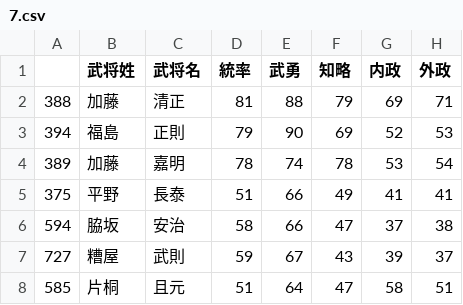
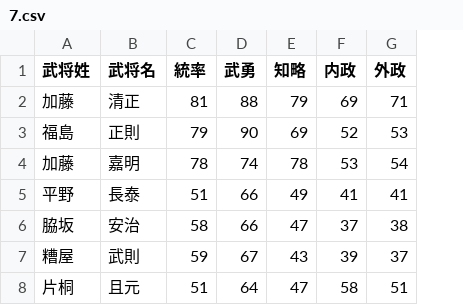
Before and after one commit to Kazuka7744jp/ds_for_history, a CSV file: data/7.csv, drawn as a sheet; only a part is shown; the diff names each change by its address in the sheet, - before the commit and + after, or states it on an @@ line.

Commit message:
Add files via upload

```diff
--- a/data/7.csv
+++ b/data/7.csv
-column A, rows 2-8: 388 | 394 | 389 | 375 | 594 | 727 | 585
```
